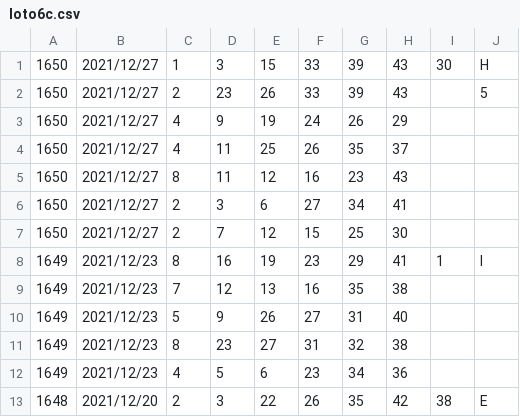
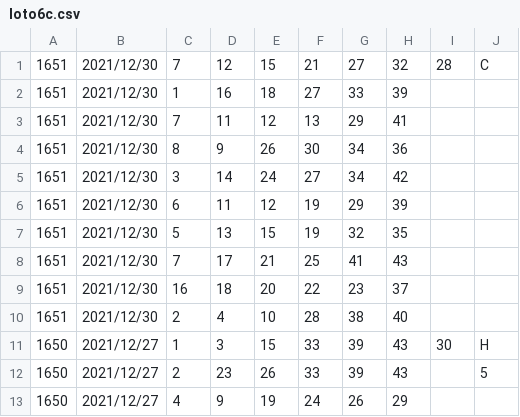
Before and after one commit to vpn62399/memo, a CSV file: loto6c.csv, drawn as a sheet; only a part is shown; the shorter side is filled out with more unchanged rows.

```diff
--- a/loto6c.csv
+++ b/loto6c.csv
@@ -1 +1,11 @@
+1651,2021/12/30,7,12,15,21,27,32,28,C,
+1651,2021/12/30,1,16,18,27,33,39
+1651,2021/12/30,7,11,12,13,29,41
+1651,2021/12/30,8,9,26,30,34,36
+1651,2021/12/30,3,14,24,27,34,42
+1651,2021/12/30,6,11,12,19,29,39
+1651,2021/12/30,5,13,15,19,32,35
+1651,2021/12/30,7,17,21,25,41,43
+1651,2021/12/30,16,18,20,22,23,37
+1651,2021/12/30,2,4,10,28,38,40
 1650,2021/12/27,1,3,15,33,39,43,30,H,
```
Also changed, not shown: loto6.csv, 3 other files.
